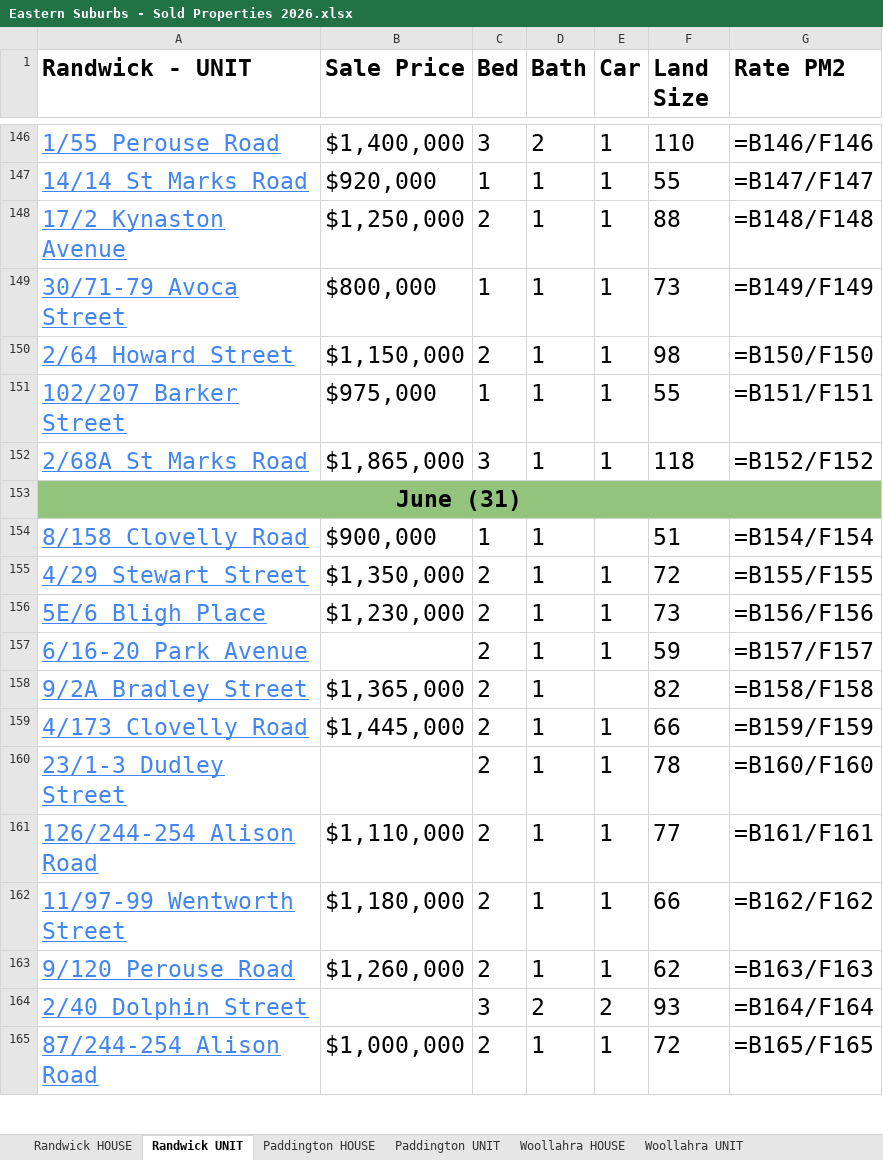
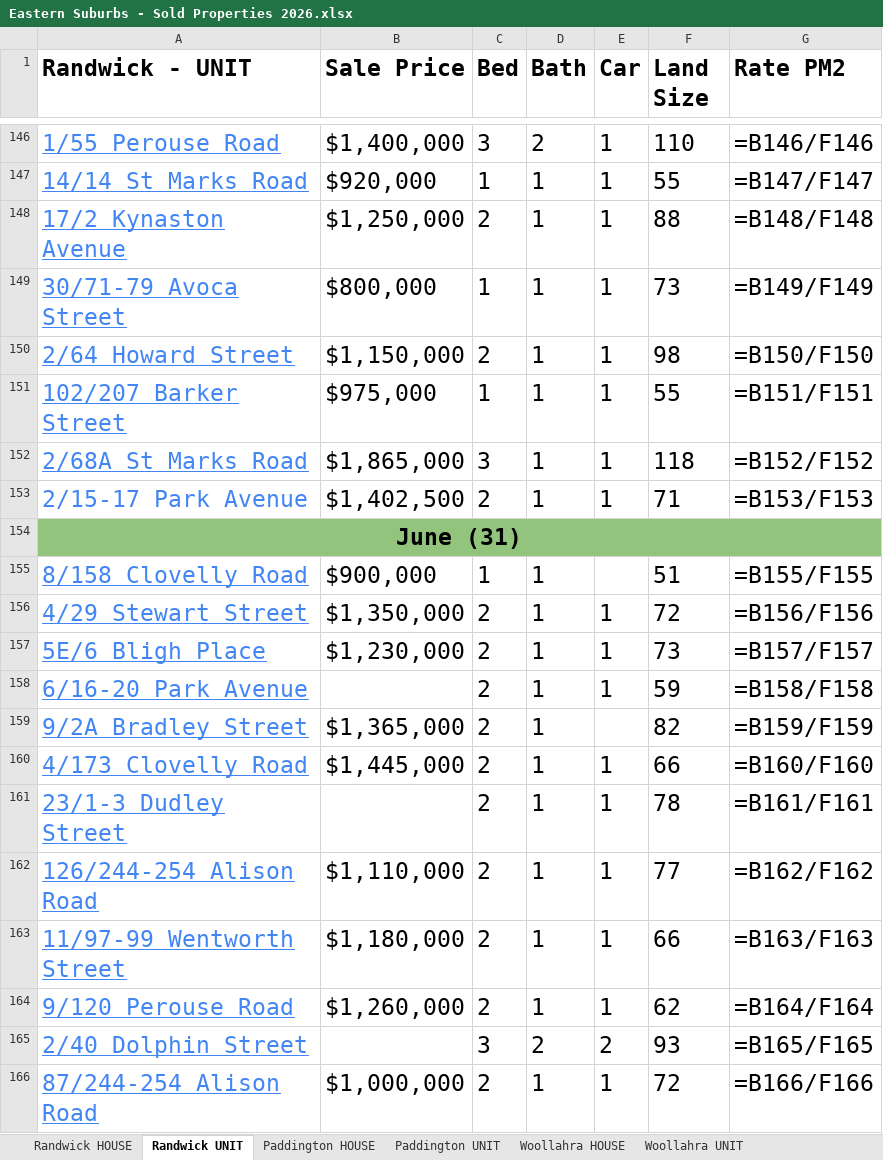
Before and after one commit to JJaykayy/Eastern-Suburbs---Sold-Properties-2026, an Excel workbook: Eastern Suburbs - Sold Properties 2026.xlsx, sheet Randwick UNIT, drawn as a sheet; only a part is shown, gaps mark what is left out; values as stored, in another font and other column widths than the file's, no borders; formulas without a stored value are shown as written; addresses are those after the commit; the diff covers the shown part only; the diff names each change by its address in the sheet, - before the commit and + after, or states it on an @@ line.

```diff
--- a/Eastern Suburbs - Sold Properties 2026.xlsx (sheet Randwick UNIT)
+++ b/Eastern Suburbs - Sold Properties 2026.xlsx (sheet Randwick UNIT)
+row 153: 2/15-17 Park Avenue | $1,402,500 | 2 | 1 | 1 | 71 | =B153/F153
-G155 (Rate PM2): =B154/F154
+G155 (Rate PM2): =B155/F155
-G156 (Rate PM2): =B155/F155
+G156 (Rate PM2): =B156/F156
-G157 (Rate PM2): =B156/F156
+G157 (Rate PM2): =B157/F157
-G158 (Rate PM2): =B157/F157
+G158 (Rate PM2): =B158/F158
-G159 (Rate PM2): =B158/F158
+G159 (Rate PM2): =B159/F159
-G160 (Rate PM2): =B159/F159
+G160 (Rate PM2): =B160/F160
-G161 (Rate PM2): =B160/F160
+G161 (Rate PM2): =B161/F161
-G162 (Rate PM2): =B161/F161
+G162 (Rate PM2): =B162/F162
-G163 (Rate PM2): =B162/F162
+G163 (Rate PM2): =B163/F163
-G164 (Rate PM2): =B163/F163
+G164 (Rate PM2): =B164/F164
-G165 (Rate PM2): =B164/F164
+G165 (Rate PM2): =B165/F165
-G166 (Rate PM2): =B165/F165
+G166 (Rate PM2): =B166/F166
```
Also changed, not shown: 1 removed row and 73 edited cells elsewhere in this sheet, sheet Point Piper UNIT, 1 other file.
